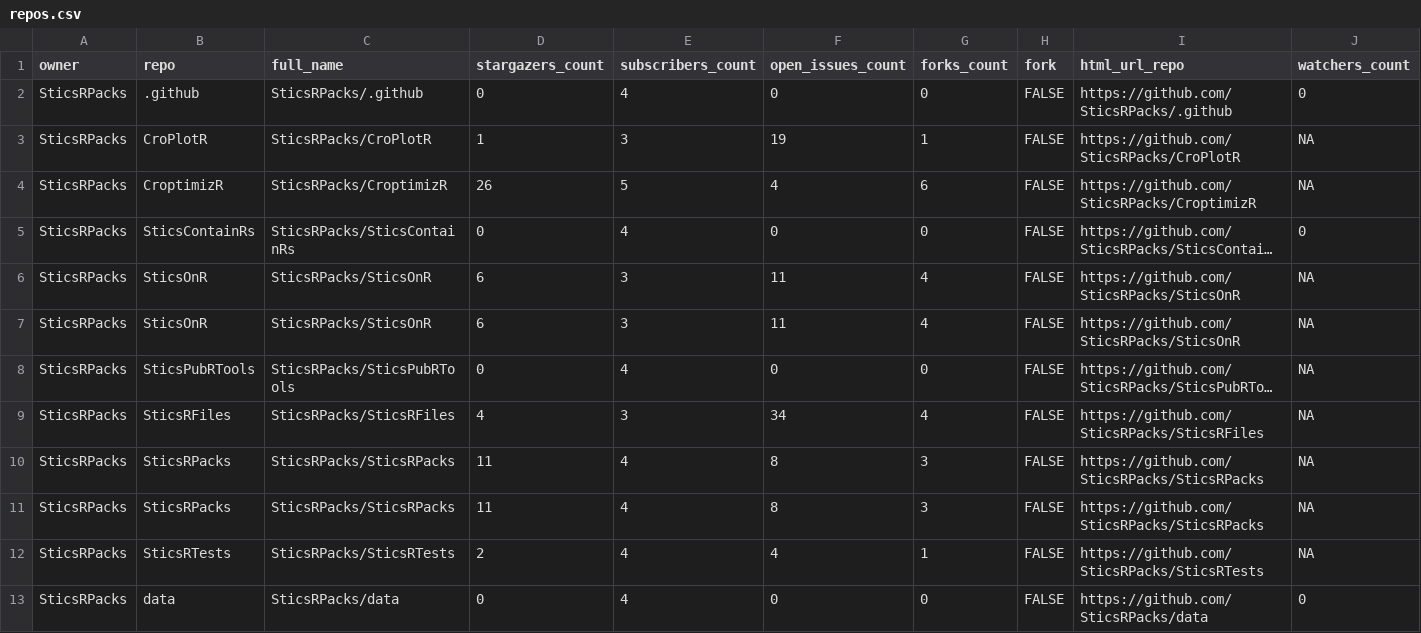
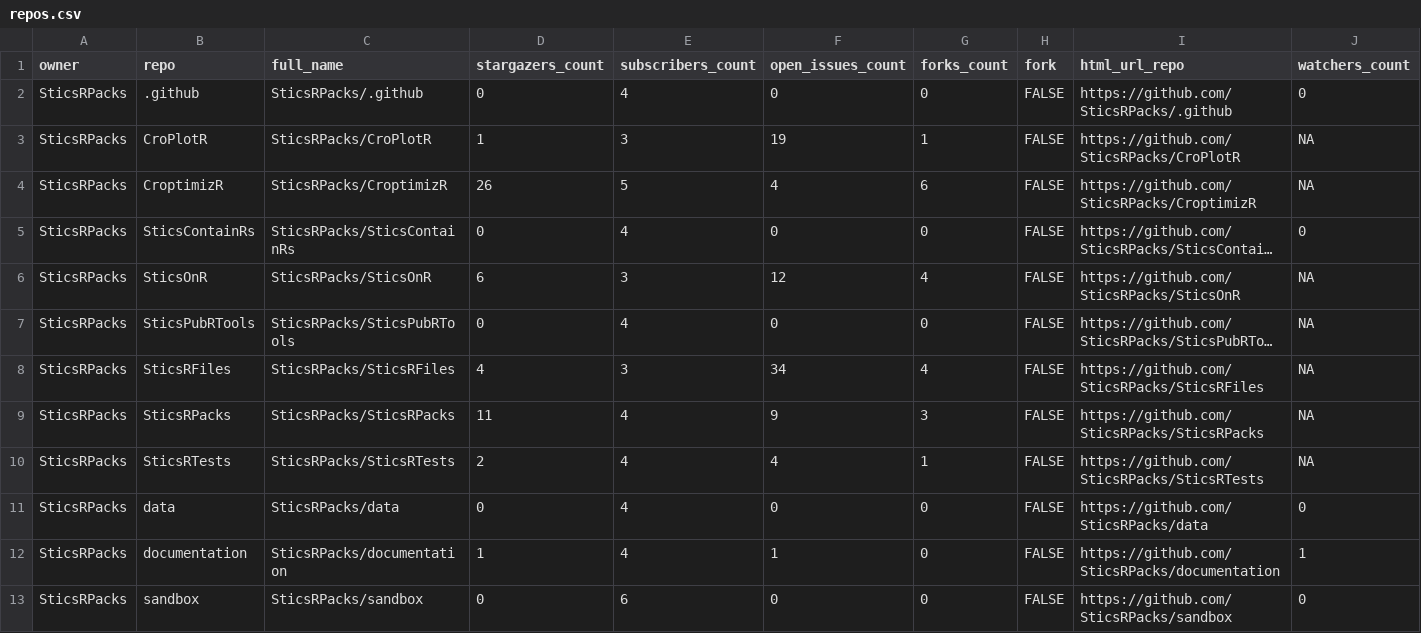
Before and after one commit to SticsRPacks/status, a CSV file: repos.csv, drawn as a sheet; only a part is shown; the shorter side is filled out with more unchanged rows; long unchanged cells end in …; removed rows and columns are numbered as before the commit, all else as after; rows hold the shown columns only; the diff names each change by its address in the sheet, - before the commit and + after, or states it on an @@ line.

```diff
--- a/repos.csv
+++ b/repos.csv
-F6 (open_issues_count): 11
+F6 (open_issues_count): 12
-row 7: SticsRPacks | SticsOnR | SticsRPacks/SticsOnR | 6 | 3 | 11 | 4 | FALSE | https://github.com/SticsRPacks/SticsOnR | NA
-F9 (open_issues_count): 8
+F9 (open_issues_count): 9
-row 11: SticsRPacks | SticsRPacks | SticsRPacks/SticsRPacks | 11 | 4 | 8 | 3 | FALSE | https://github.com/SticsRPacks/SticsRPacks | NA
```
Also changed, not shown: 2 other files.
